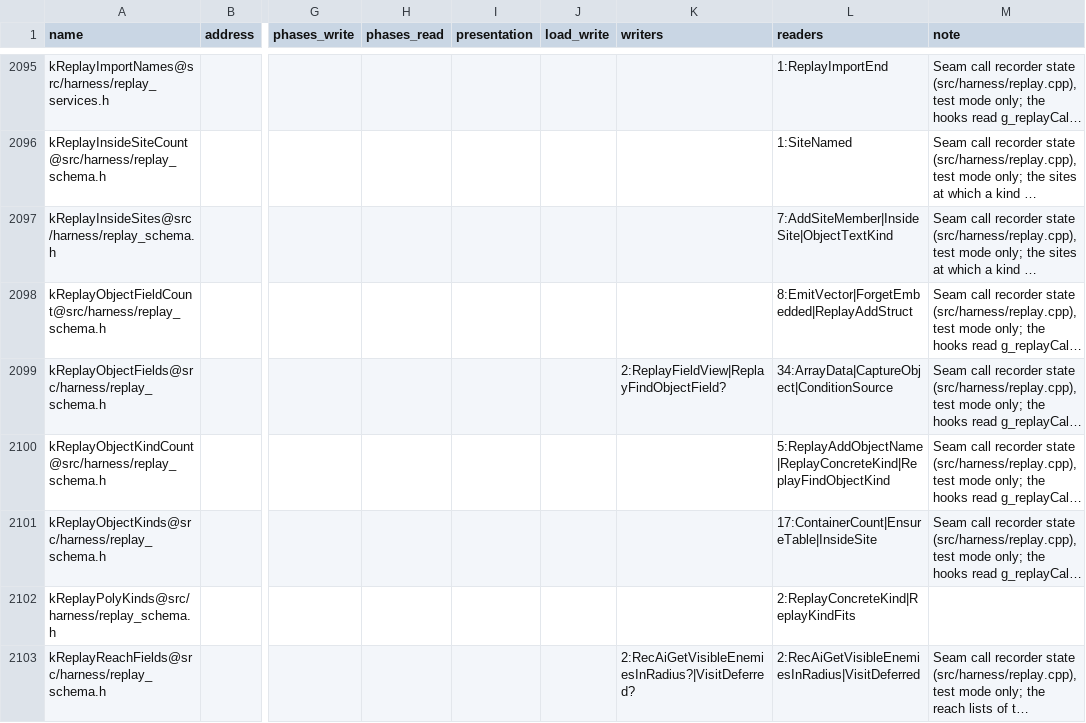
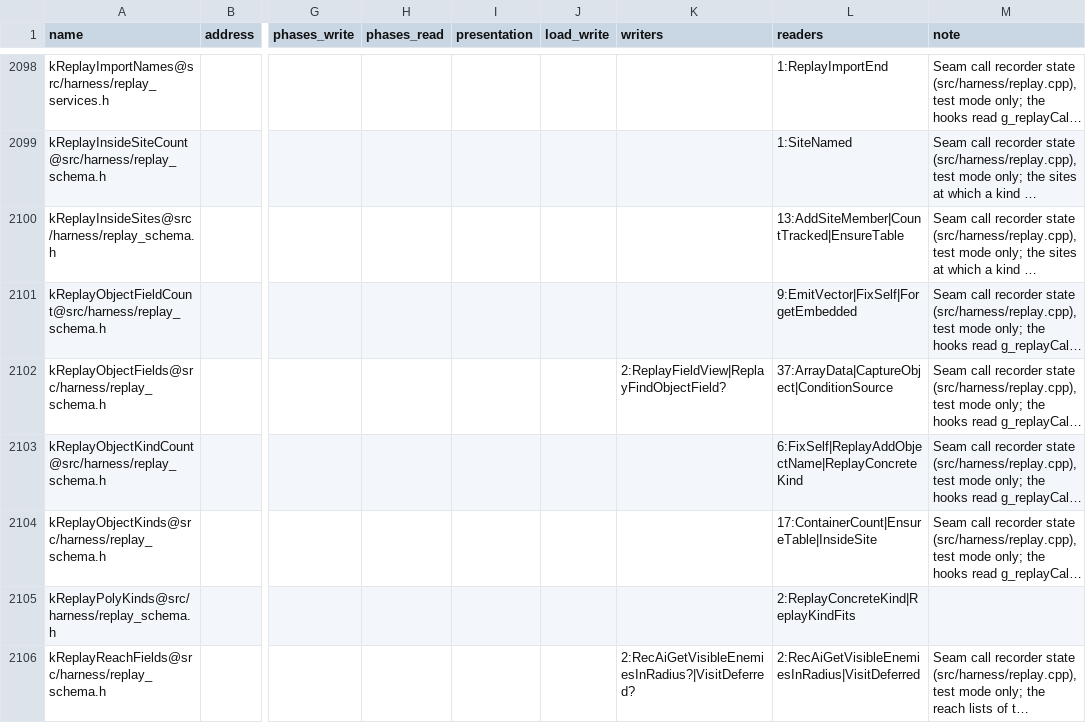
Before and after one commit to ozgb/byte-tactics-moddable, a CSV file: data/state_classes.csv, drawn as a sheet; only a part is shown, gaps mark what is left out; long unchanged cells end in …; addresses are those after the commit; the diff covers the shown part only; the diff names each change by its address in the sheet, - before the commit and + after, or states it on an @@ line.

```diff
--- a/data/state_classes.csv
+++ b/data/state_classes.csv
-L2100 (readers): 7:AddSiteMember|InsideSite|ObjectTextKind
+L2100 (readers): 13:AddSiteMember|CountTracked|EnsureTable
-L2101 (readers): 8:EmitVector|ForgetEmbedded|ReplayAddStruct
+L2101 (readers): 9:EmitVector|FixSelf|ForgetEmbedded
-L2102 (readers): 34:ArrayData|CaptureObject|ConditionSource
+L2102 (readers): 37:ArrayData|CaptureObject|ConditionSource
-L2103 (readers): 5:ReplayAddObjectName|ReplayConcreteKind|ReplayFindObjectKind
+L2103 (readers): 6:FixSelf|ReplayAddObjectName|ReplayConcreteKind
```
Also changed, not shown: 5 added rows and 2 edited cells elsewhere in this file, data/coupling.csv, data/subsystems.csv, 2 other files.
